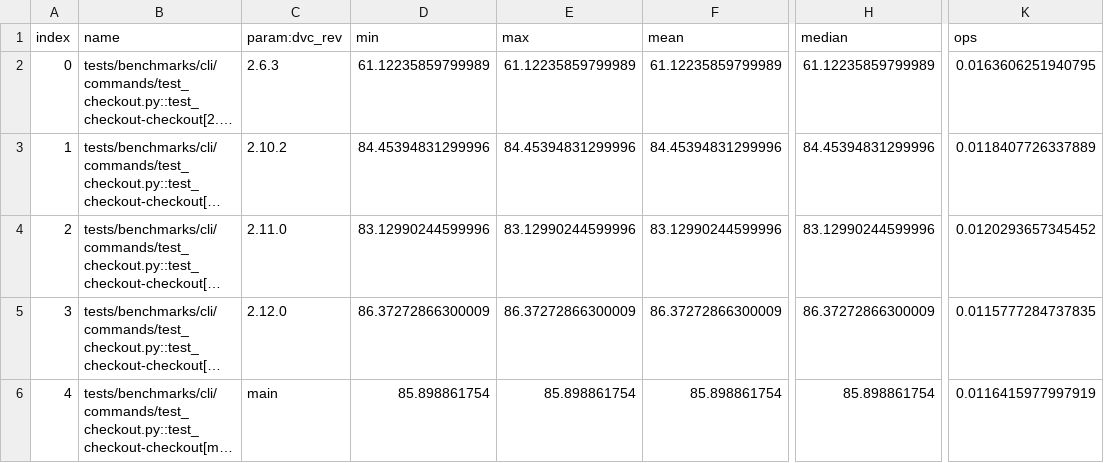
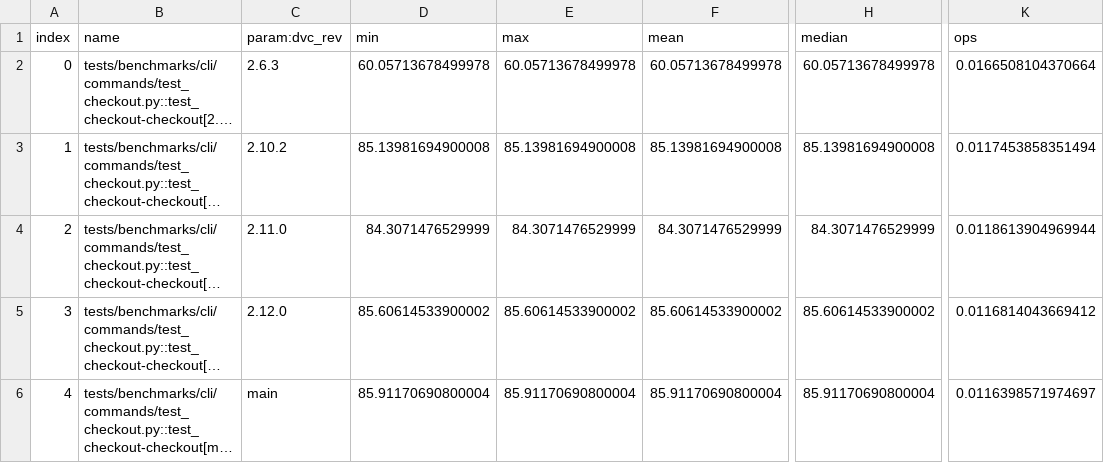
Before and after one commit to iterative/dvc-bench, a CSV file: plots/test_checkout-checkout.csv, drawn as a sheet; only a part is shown, gaps mark what is left out; long unchanged cells end in …; the diff names each change by its address in the sheet, - before the commit and + after, or states it on an @@ line.

```diff
--- a/plots/test_checkout-checkout.csv
+++ b/plots/test_checkout-checkout.csv
-D2 (min): 61.12235859799989
+D2 (min): 60.05713678499978
-E2 (max): 61.12235859799989
+E2 (max): 60.05713678499978
-F2 (mean): 61.12235859799989
+F2 (mean): 60.05713678499978
-H2 (median): 61.12235859799989
+H2 (median): 60.05713678499978
-K2 (ops): 0.0163606251940795
+K2 (ops): 0.0166508104370664
-D3 (min): 84.45394831299996
+D3 (min): 85.13981694900008
-E3 (max): 84.45394831299996
+E3 (max): 85.13981694900008
-F3 (mean): 84.45394831299996
+F3 (mean): 85.13981694900008
-H3 (median): 84.45394831299996
+H3 (median): 85.13981694900008
-K3 (ops): 0.0118407726337889
+K3 (ops): 0.0117453858351494
-D4 (min): 83.12990244599996
+D4 (min): 84.3071476529999
-E4 (max): 83.12990244599996
+E4 (max): 84.3071476529999
-F4 (mean): 83.12990244599996
+F4 (mean): 84.3071476529999
-H4 (median): 83.12990244599996
+H4 (median): 84.3071476529999
-K4 (ops): 0.0120293657345452
+K4 (ops): 0.0118613904969944
-D5 (min): 86.37272866300009
+D5 (min): 85.60614533900002
-E5 (max): 86.37272866300009
+E5 (max): 85.60614533900002
-F5 (mean): 86.37272866300009
+F5 (mean): 85.60614533900002
-H5 (median): 86.37272866300009
+H5 (median): 85.60614533900002
-K5 (ops): 0.0115777284737835
+K5 (ops): 0.0116814043669412
-D6 (min): 85.898861754
+D6 (min): 85.91170690800004
-E6 (max): 85.898861754
+E6 (max): 85.91170690800004
-F6 (mean): 85.898861754
+F6 (mean): 85.91170690800004
-H6 (median): 85.898861754
+H6 (median): 85.91170690800004
-K6 (ops): 0.0116415977997919
+K6 (ops): 0.0116398571974697
```
Also changed, not shown: plots/test_push-push.csv, plots/test_sharing-add.csv, 29 other files.
